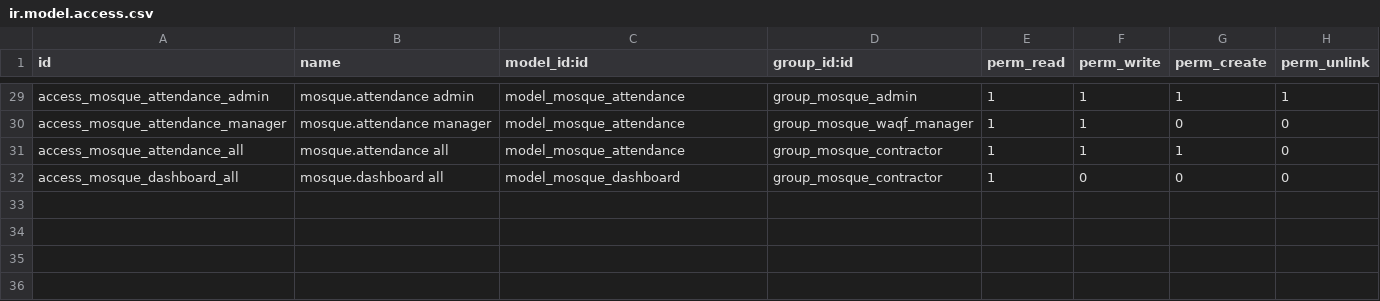
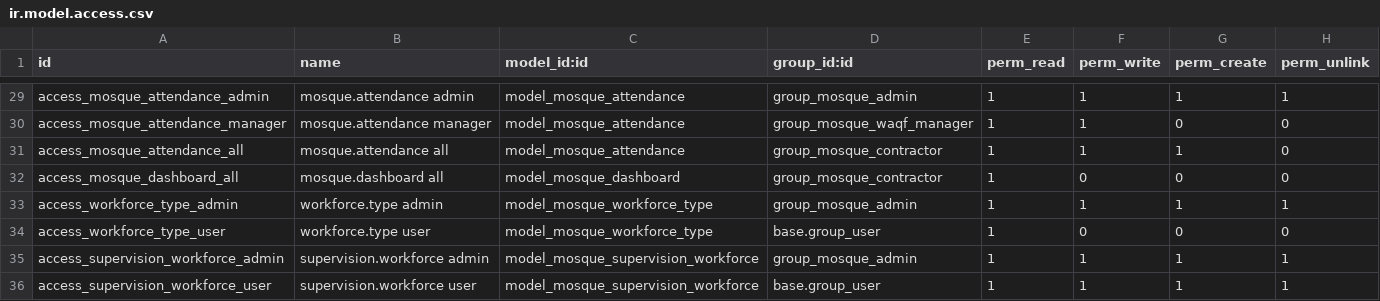
Before and after one commit to mojahd-hashim/odoo19, a CSV file: waqf_mosque_rehab/security/ir.model.access.csv, drawn as a sheet; only a part is shown, gaps mark what is left out.

```diff
--- a/waqf_mosque_rehab/security/ir.model.access.csv
+++ b/waqf_mosque_rehab/security/ir.model.access.csv
@@ -32 +32,5 @@ access_mosque_attendance_all,mosque.attendance all,model_mosque_attendance,group
 access_mosque_dashboard_all,mosque.dashboard all,model_mosque_dashboard,group_mosque_contractor,1,0,0,0
+access_workforce_type_admin,workforce.type admin,model_mosque_workforce_type,group_mosque_admin,1,1,1,1
+access_workforce_type_user,workforce.type user,model_mosque_workforce_type,base.group_user,1,0,0,0
+access_supervision_workforce_admin,supervision.workforce admin,model_mosque_supervision_workforce,group_mosque_admin,1,1,1,1
+access_supervision_workforce_user,supervision.workforce user,model_mosque_supervision_workforce,base.group_user,1,1,1,1
```
Also changed, not shown: 5 other files.
